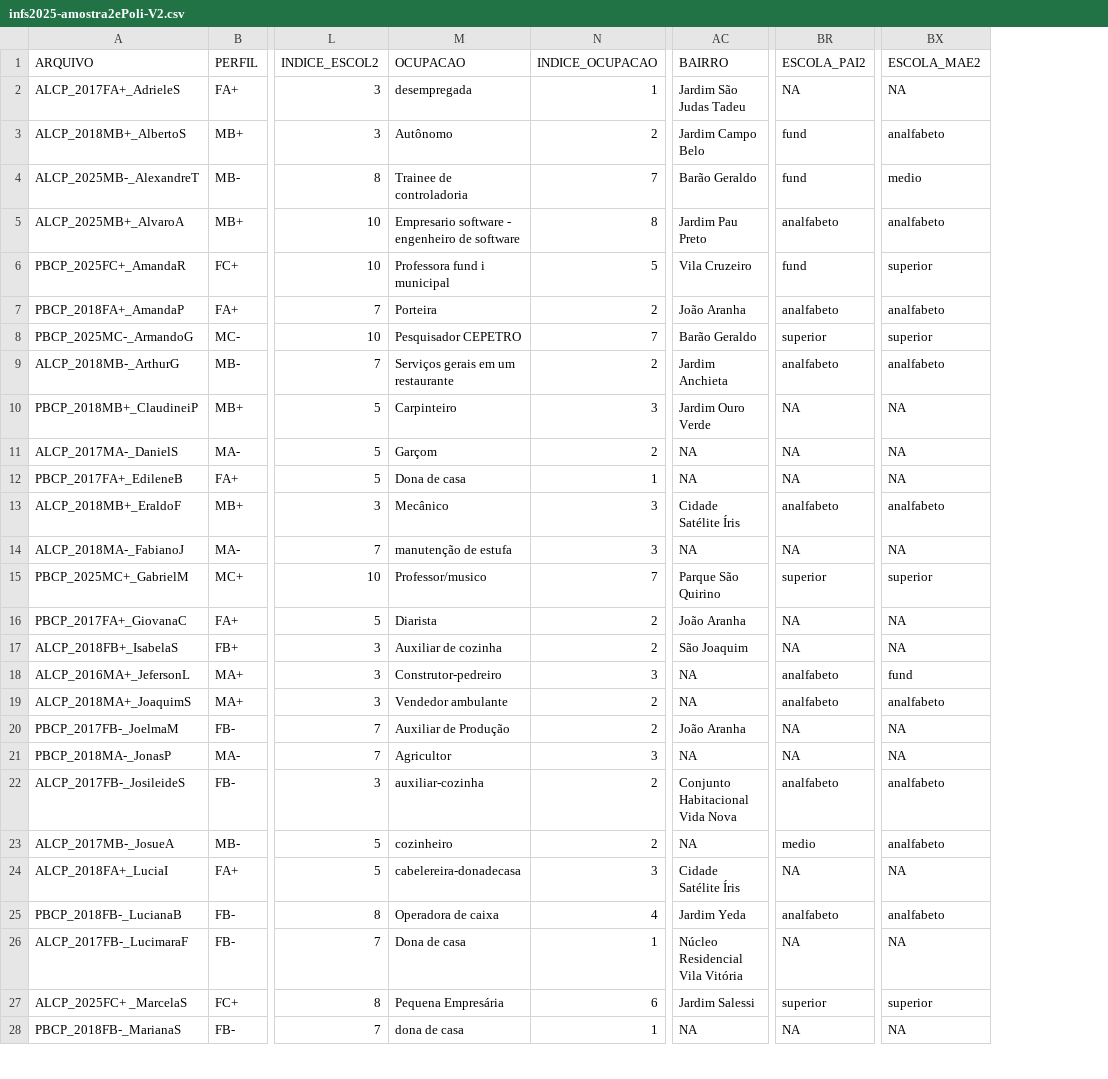
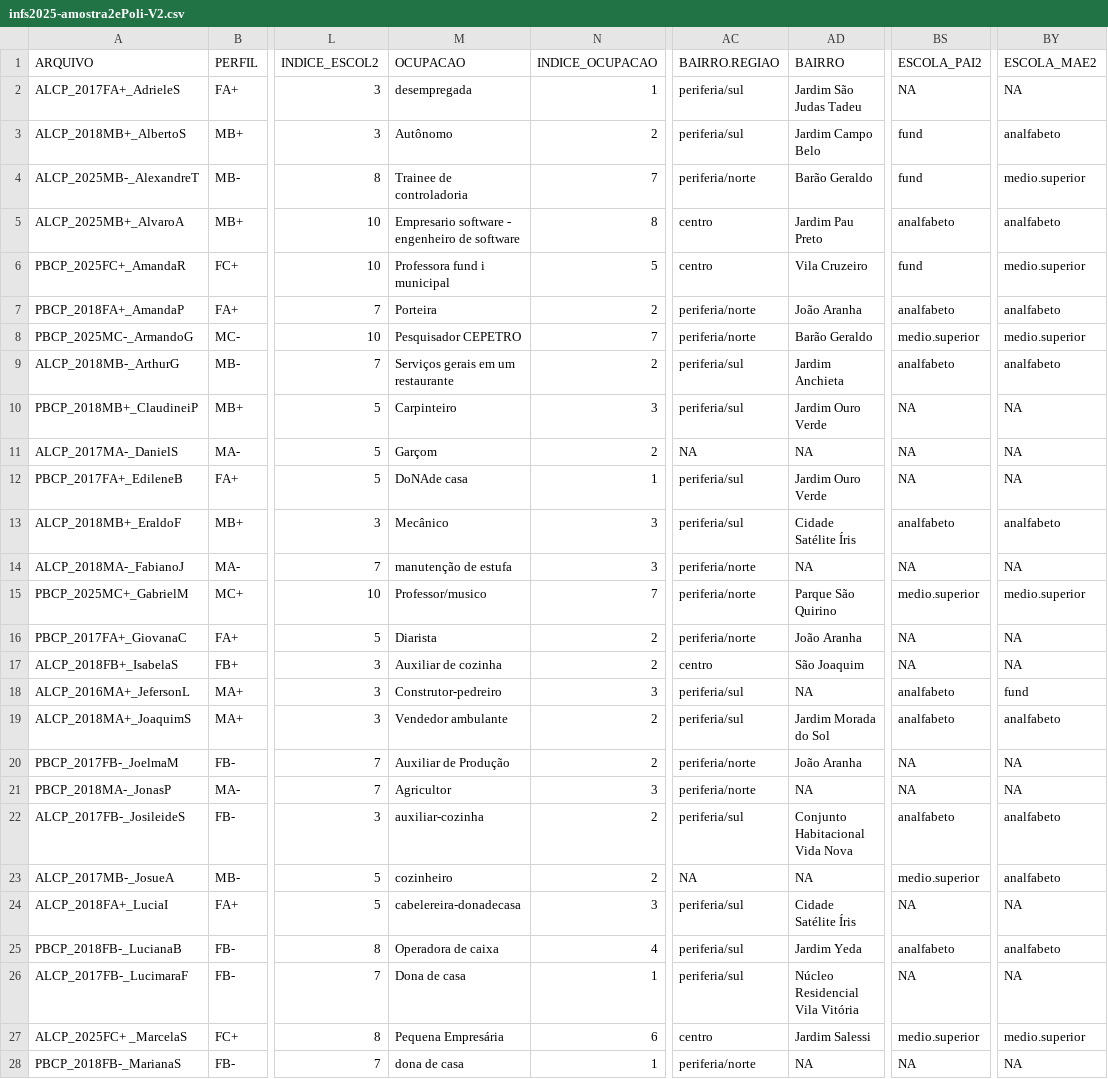
Before and after one commit to sarahpolib/analise-quantitativa-s-coda, a CSV file: infs2025-amostra2ePoli-V2.csv, drawn as a sheet; only a part is shown, gaps mark what is left out; addresses are those after the commit; the diff covers the shown part only; the diff names each change by its address in the sheet, - before the commit and + after, or states it on an @@ line.

Commit message:
amalgamação de fatores como renda e escolaridade

```diff
--- a/infs2025-amostra2ePoli-V2.csv
+++ b/infs2025-amostra2ePoli-V2.csv
+column AC (BAIRRO.REGIAO), rows 2-28: periferia/sul | periferia/sul | periferia/norte | centro | centro | periferia/norte | periferia/norte | periferia/sul | periferia/sul | NA | periferia/sul | periferia/sul | periferia/norte | periferia/norte | periferia/norte | centro | periferia/sul | periferia/sul | periferia/norte | periferia/norte | periferia/sul | NA | periferia/sul | periferia/sul | periferia/sul | centro | periferia/norte
-BY4 (ESCOLA_MAE2): medio
+BY4 (ESCOLA_MAE2): medio.superior
-BY6 (ESCOLA_MAE2): superior
+BY6 (ESCOLA_MAE2): medio.superior
-BS8 (ESCOLA_PAI2): superior
+BS8 (ESCOLA_PAI2): medio.superior
-BY8 (ESCOLA_MAE2): superior
+BY8 (ESCOLA_MAE2): medio.superior
-M12 (OCUPACAO): Dona de casa
+M12 (OCUPACAO): DoNAde casa
-AD12 (BAIRRO): NA
+AD12 (BAIRRO): Jardim Ouro Verde
-BS15 (ESCOLA_PAI2): superior
+BS15 (ESCOLA_PAI2): medio.superior
-BY15 (ESCOLA_MAE2): superior
+BY15 (ESCOLA_MAE2): medio.superior
-AD19 (BAIRRO): NA
+AD19 (BAIRRO): Jardim Morada do Sol
-BS23 (ESCOLA_PAI2): medio
+BS23 (ESCOLA_PAI2): medio.superior
-BS27 (ESCOLA_PAI2): superior
+BS27 (ESCOLA_PAI2): medio.superior
-BY27 (ESCOLA_MAE2): superior
+BY27 (ESCOLA_MAE2): medio.superior
```
Also changed, not shown: 4 edited cells elsewhere in this file, 11 other files.
